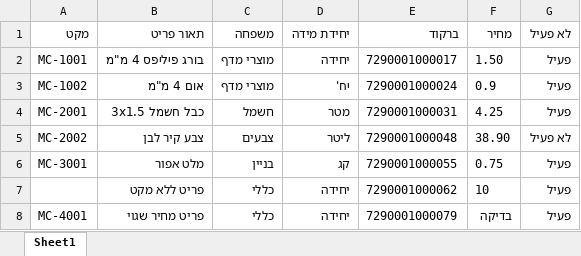
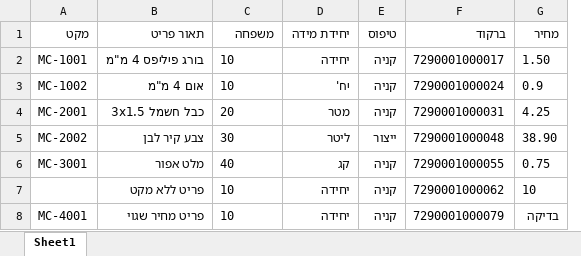
Before and after one commit to Maoro97/MCP, an Excel workbook: file-loader/examples/items.xlsx, sheet Sheet1, drawn as a sheet; values as stored, in another font and other column widths than the file's, no borders; removed rows and columns are numbered as before the commit, all else as after; the diff names each change by its address in the sheet, - before the commit and + after, or states it on an @@ line.

```diff
--- a/file-loader/examples/items.xlsx (sheet Sheet1)
+++ b/file-loader/examples/items.xlsx (sheet Sheet1)
+column E (טיפוס), rows 2-8: קניה | קניה | קניה | ייצור | קניה | קניה | קניה
-column G (לא פעיל), rows 2-8: פעיל | פעיל | פעיל | לא פעיל | פעיל | פעיל | פעיל
-C2:C3 (משפחה): מוצרי מדף
+C2:C3 (משפחה): 10
-C4 (משפחה): חשמל
+C4 (משפחה): 20
-C5 (משפחה): צבעים
+C5 (משפחה): 30
-C6 (משפחה): בניין
+C6 (משפחה): 40
-C7:C8 (משפחה): כללי
+C7:C8 (משפחה): 10
```
Also changed, not shown: file-loader/examples/customers_clean.xlsx, file-loader/examples/customers_messy.xlsx, 4 other files.
